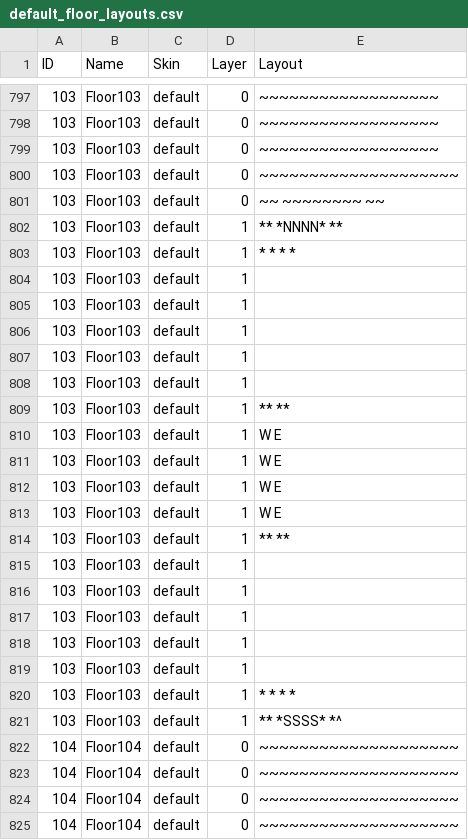
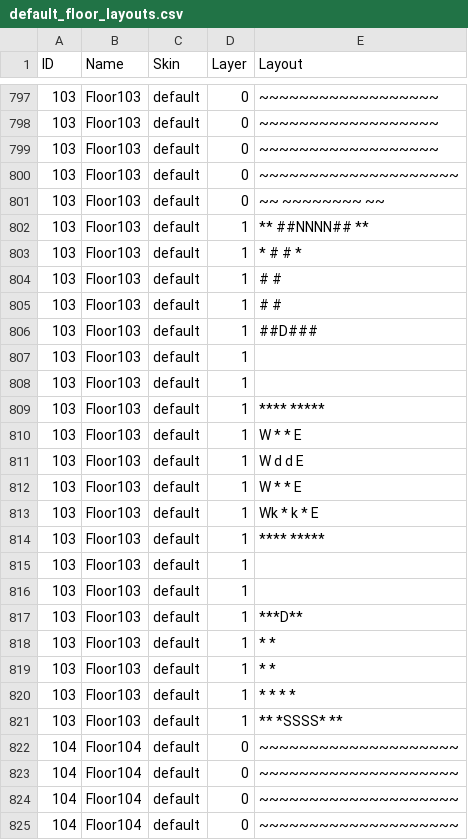
Before and after one commit to kwoolter/Nimrod, a CSV file: model/Squoids_data/default_floor_layouts.csv, drawn as a sheet; only a part is shown, gaps mark what is left out.

```diff
--- a/model/Squoids_data/default_floor_layouts.csv
+++ b/model/Squoids_data/default_floor_layouts.csv
@@ -801,22 +801,22 @@ ID,Name,Skin,Layer,Layout
 103,Floor103,default,0,~~    ~~~~~~~~    ~~
-103,Floor103,default,1,**     *NNNN*     **
-103,Floor103,default,1,*      *    *      *
+103,Floor103,default,1,**    ##NNNN##    **
+103,Floor103,default,1,*      #    #      *
+103,Floor103,default,1,       #    #
+103,Floor103,default,1,       #    #
+103,Floor103,default,1,       ##D###
 103,Floor103,default,1,
 103,Floor103,default,1,
+103,Floor103,default,1,****           *****
+103,Floor103,default,1,W  *           *   E
+103,Floor103,default,1,W  d           d   E
+103,Floor103,default,1,W  *           *   E
+103,Floor103,default,1,Wk *      k    *   E
+103,Floor103,default,1,****           *****
 103,Floor103,default,1,
 103,Floor103,default,1,
-103,Floor103,default,1,
-103,Floor103,default,1,**                **
-103,Floor103,default,1,W                  E
-103,Floor103,default,1,W                  E
-103,Floor103,default,1,W                  E
-103,Floor103,default,1,W                  E
-103,Floor103,default,1,**                **
-103,Floor103,default,1,
-103,Floor103,default,1,
-103,Floor103,default,1,
-103,Floor103,default,1,
-103,Floor103,default,1,
+103,Floor103,default,1,       ***D**
+103,Floor103,default,1,       *    *
+103,Floor103,default,1,       *    *
 103,Floor103,default,1,*      *    *      *
-103,Floor103,default,1,**     *SSSS*     *^
+103,Floor103,default,1,**     *SSSS*     **
 104,Floor104,default,0,~~~~~~~~~~~~~~~~~~~~
```
Also changed, not shown: model/Squoids_data/default_floor_objects.csv, 4 other files.
